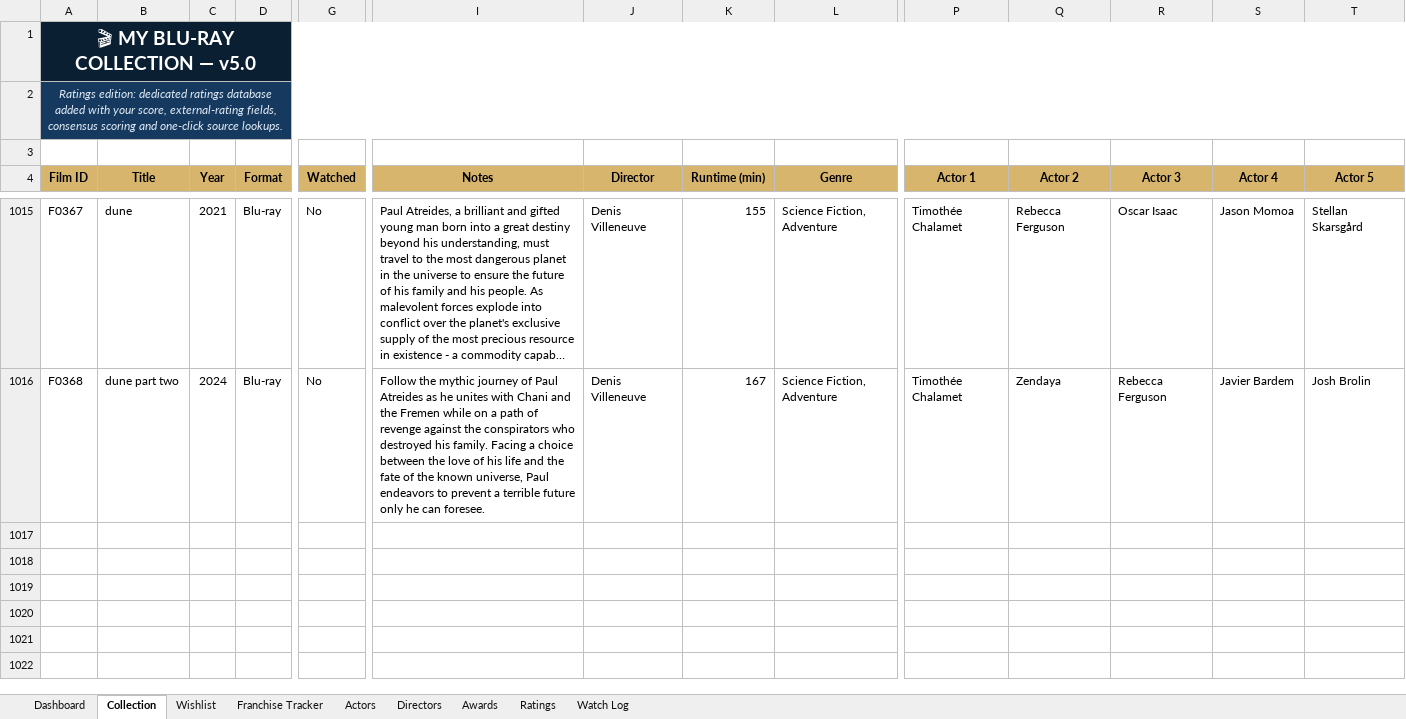
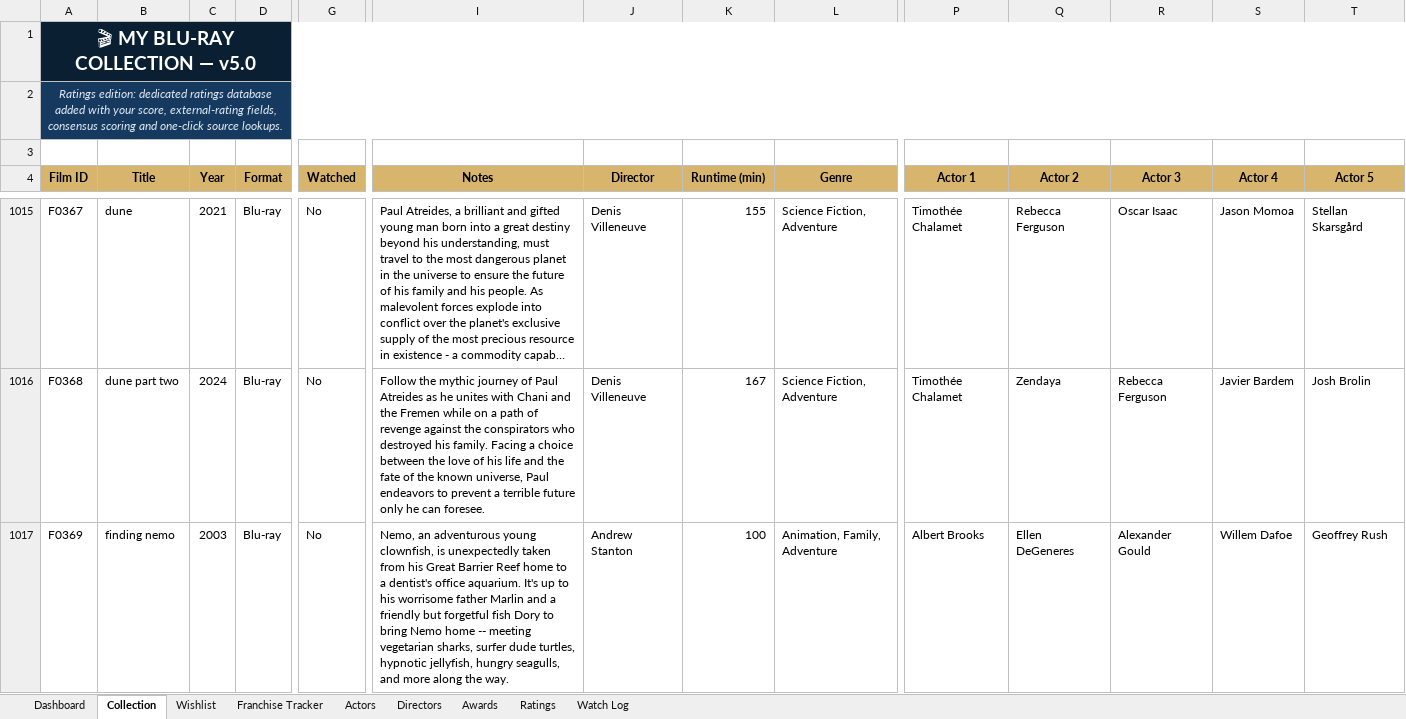
Before and after one commit to tingonting/Blu-ray-tracker, an Excel workbook: Blu-ray_Collection_Tracker_v5.0 3.xlsx, sheet Collection, drawn as a sheet; only a part is shown, gaps mark what is left out; long unchanged cells end in …; values as stored, in another font and other column widths than the file's, no borders; conditional formats not drawn; rows hold the shown columns only; the diff names each change by its address in the sheet, - before the commit and + after, or states it on an @@ line.

Commit message:
Update collection — 2026-08-29 00:56

```diff
--- a/Blu-ray_Collection_Tracker_v5.0 3.xlsx (sheet Collection)
+++ b/Blu-ray_Collection_Tracker_v5.0 3.xlsx (sheet Collection)
+row 1017: F0369 | finding nemo | 2003 | Blu-ray | No | Nemo, an adventurous young clownfish, is unexpectedly taken from his Great Barrier Reef home to a dentist's office aquarium. It's up to his worrisome father Marlin and a friendly but forgetful fish Dory to bring Nemo home -- meeting vegetarian sharks, surfer dude turtles, hypnotic jellyfish, hungry seagulls, and more along the way. | Andrew Stanton | 100 | Animation, Family, Adventure | Albert Brooks | Ellen DeGeneres | Alexander Gould | Willem Dafoe | Geoffrey Rush
```
Also changed, not shown: sheet Actors, sheet Directors.
